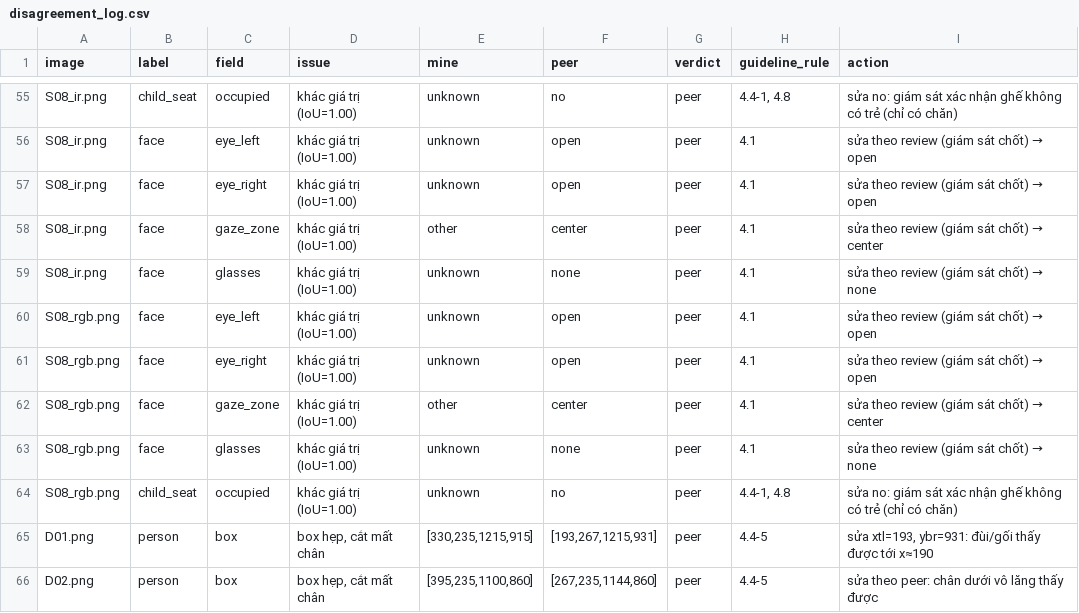
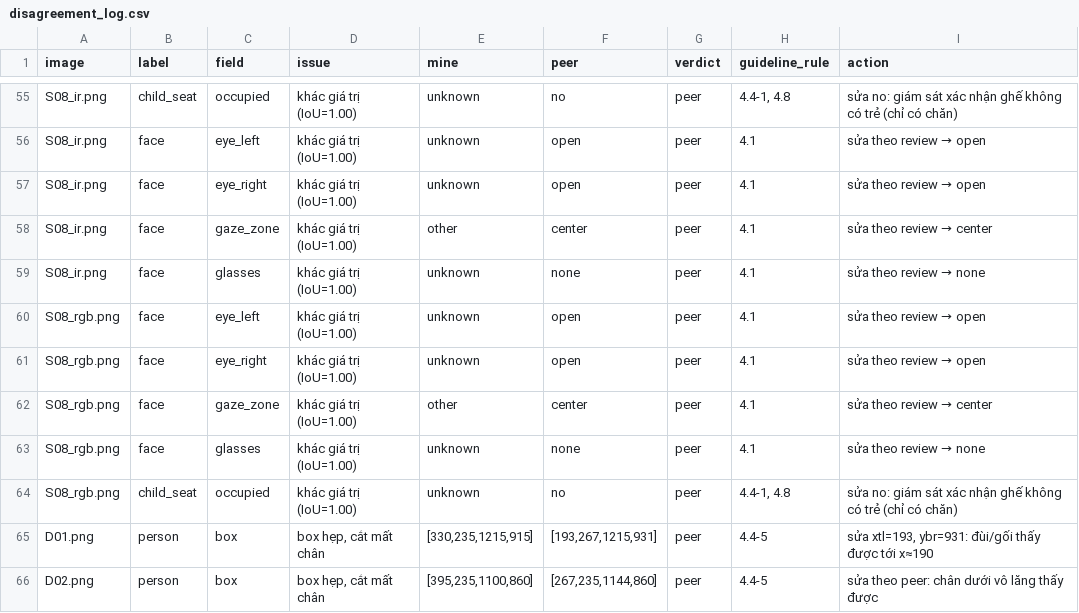
Before and after one commit to 11thanh2233/K5-L2-DAY12-VoDuyThanh-2A202603211-DMSOMS, a CSV file: disagreement_log.csv, drawn as a sheet; only a part is shown, gaps mark what is left out; the diff covers the shown part only; the diff names each change by its address in the sheet, - before the commit and + after, or states it on an @@ line.

```diff
--- a/disagreement_log.csv
+++ b/disagreement_log.csv
@@ I56:I57 (action): sửa theo review (giám sát chốt) → open → sửa theo review → open @@
@@ I58 (action): sửa theo review (giám sát chốt) → center → sửa theo review → center @@
@@ I59 (action): sửa theo review (giám sát chốt) → none → sửa theo review → none @@
@@ I60:I61 (action): sửa theo review (giám sát chốt) → open → sửa theo review → open @@
@@ I62 (action): sửa theo review (giám sát chốt) → center → sửa theo review → center @@
@@ I63 (action): sửa theo review (giám sát chốt) → none → sửa theo review → none @@
```
Also changed, not shown: 45 edited cells elsewhere in this file.
